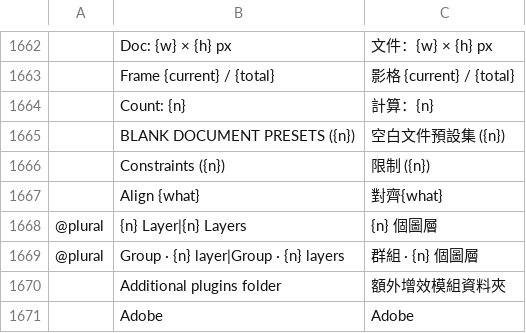
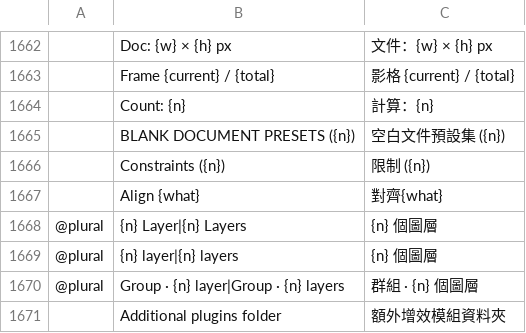
Before and after one commit to airisorg/photocraft-studio, a TSV file: crates/ui-egui/src/i18n/zh-hant.tsv, drawn as a sheet; only a part is shown, gaps mark what is left out; the shorter side is filled out with more unchanged rows; the diff names each change by its address in the sheet, - before the commit and + after, or states it on an @@ line.

```diff
--- a/crates/ui-egui/src/i18n/zh-hant.tsv
+++ b/crates/ui-egui/src/i18n/zh-hant.tsv
+row 1669: @plural | {n} layer|{n} layers | {n} 個圖層
```
Also changed, not shown: crates/ui-egui/src/i18n/es.tsv, crates/ui-egui/src/i18n/ja.tsv, 9 other files.
